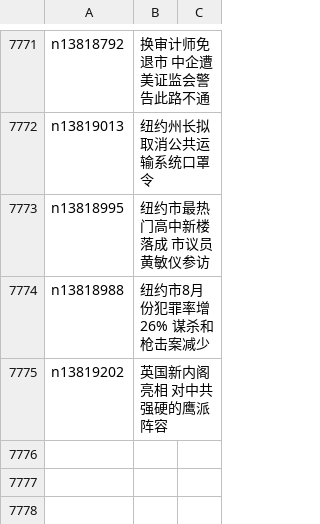
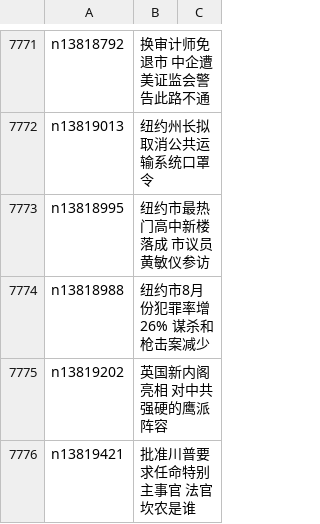
Before and after one commit to easy2view/epoch-news, a CSV file: indexes/ncid1078159.csv, drawn as a sheet; only a part is shown, gaps mark what is left out; the diff names each change by its address in the sheet, - before the commit and + after, or states it on an @@ line.

```diff
--- a/indexes/ncid1078159.csv
+++ b/indexes/ncid1078159.csv
+row 7776: n13819421 | 批准川普要求任命特别主事官 法官坎农是谁
```
Also changed, not shown: indexes/ncid1078158.csv, indexes/ncid1078160.csv, 57 other files.
